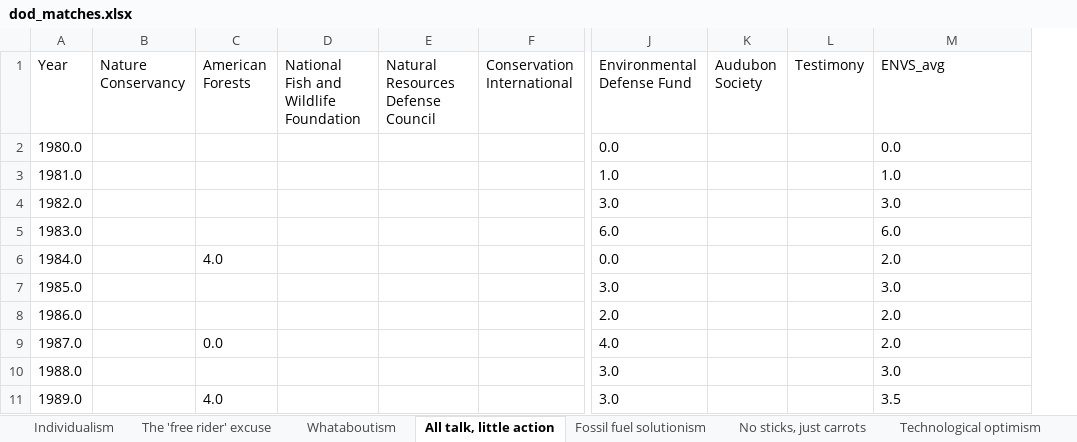
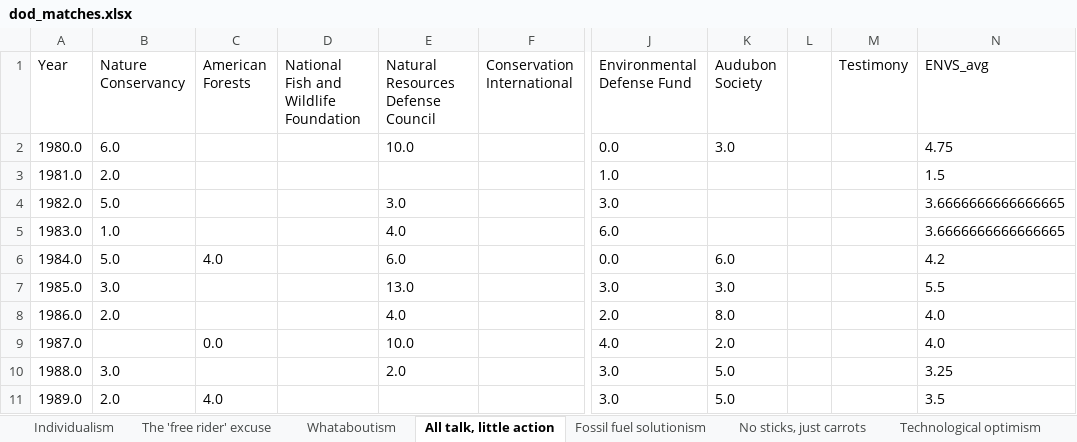
Before and after one commit to flowden/environmental_text_analysis, an Excel workbook: Dictionary_methods/dod_matches.xlsx, sheet All talk, little action, drawn as a sheet; only a part is shown, gaps mark what is left out; values as stored, in another font and other column widths than the file's, no borders; addresses are those after the commit; the diff covers the shown part only; the diff names each change by its address in the sheet, - before the commit and + after, or states it on an @@ line.

```diff
--- a/Dictionary_methods/dod_matches.xlsx (sheet All talk, little action)
+++ b/Dictionary_methods/dod_matches.xlsx (sheet All talk, little action)
+column L, empty
-B2 (Nature Conservancy): (empty)
+B2 (Nature Conservancy): 6.0
-E2: (empty)
+E2: 10.0
-K2 (Audubon Society): (empty)
+K2 (Audubon Society): 3.0
-N2 (ENVS_avg): 0.0
+N2 (ENVS_avg): 4.75
-B3 (Nature Conservancy): (empty)
+B3 (Nature Conservancy): 2.0
-N3 (ENVS_avg): 1.0
+N3 (ENVS_avg): 1.5
-B4 (Nature Conservancy): (empty)
+B4 (Nature Conservancy): 5.0
-E4: (empty)
+E4: 3.0
-N4 (ENVS_avg): 3.0
+N4 (ENVS_avg): 3.6666666666666665
-B5 (Nature Conservancy): (empty)
+B5 (Nature Conservancy): 1.0
-E5: (empty)
+E5: 4.0
-N5 (ENVS_avg): 6.0
+N5 (ENVS_avg): 3.6666666666666665
-B6 (Nature Conservancy): (empty)
+B6 (Nature Conservancy): 5.0
-E6: (empty)
+E6: 6.0
-K6 (Audubon Society): (empty)
+K6 (Audubon Society): 6.0
-N6 (ENVS_avg): 2.0
+N6 (ENVS_avg): 4.2
-B7 (Nature Conservancy): (empty)
+B7 (Nature Conservancy): 3.0
-E7: (empty)
+E7: 13.0
-K7 (Audubon Society): (empty)
+K7 (Audubon Society): 3.0
-N7 (ENVS_avg): 3.0
+N7 (ENVS_avg): 5.5
-B8 (Nature Conservancy): (empty)
+B8 (Nature Conservancy): 2.0
-E8: (empty)
+E8: 4.0
-K8 (Audubon Society): (empty)
+K8 (Audubon Society): 8.0
-N8:N9 (ENVS_avg): 2.0
+N8:N9 (ENVS_avg): 4.0
-E9: (empty)
+E9: 10.0
-K9 (Audubon Society): (empty)
+K9 (Audubon Society): 2.0
-B10 (Nature Conservancy): (empty)
+B10 (Nature Conservancy): 3.0
-E10: (empty)
+E10: 2.0
-K10:K11 (Audubon Society): (empty)
+K10:K11 (Audubon Society): 5.0
-N10 (ENVS_avg): 3.0
+N10 (ENVS_avg): 3.25
-B11 (Nature Conservancy): (empty)
+B11 (Nature Conservancy): 2.0
```
Also changed, not shown: 62 edited cells elsewhere in this sheet, sheet Individualism, sheet No sticks, just carrots, sheet Appeal to well-being, sheet The 'free rider' excuse, sheet Technological optimism, sheet Whataboutism, 5 more sheets, Dictionary_methods/dod_prop_match.xlsx, 16 other files.
